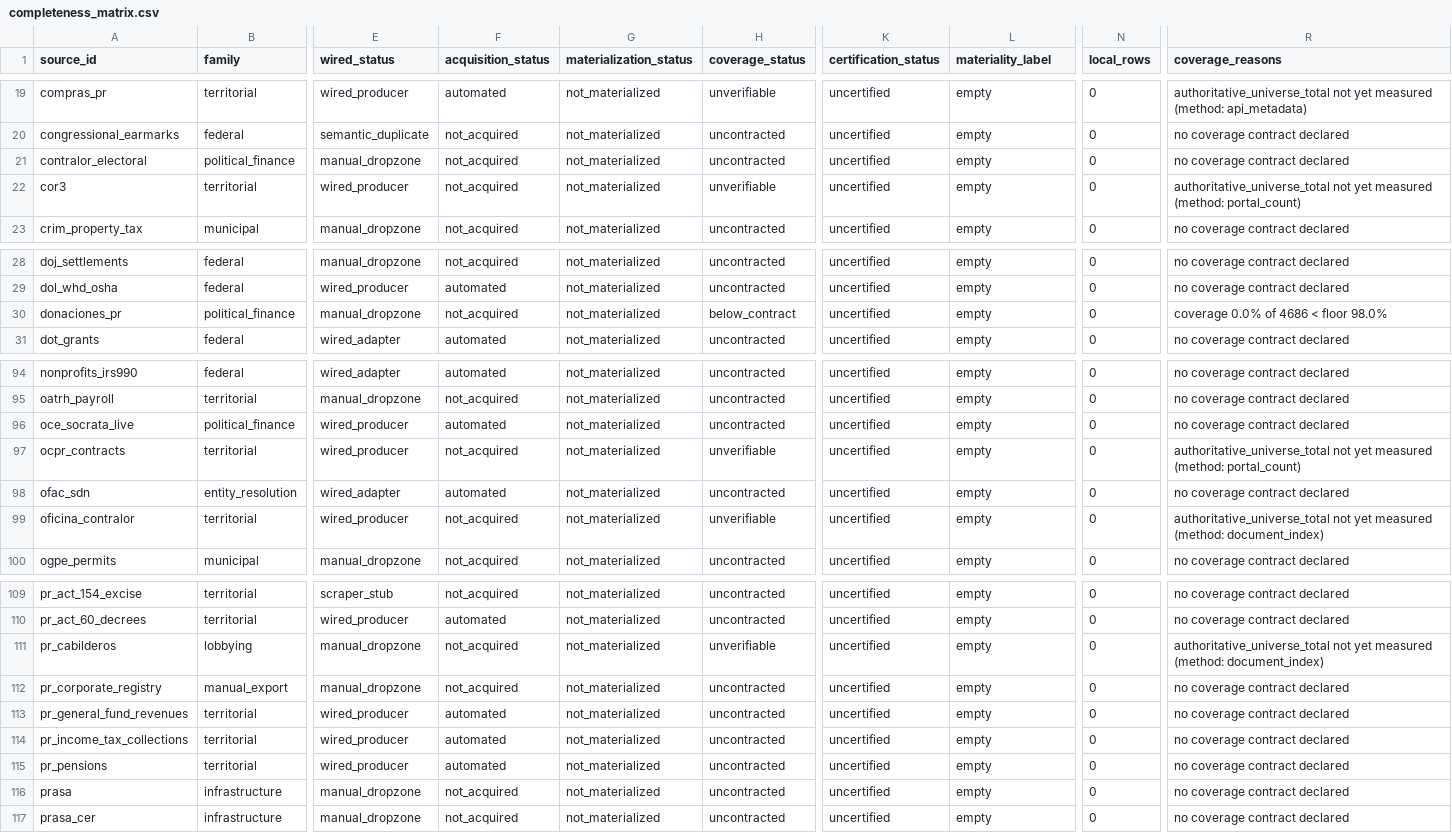
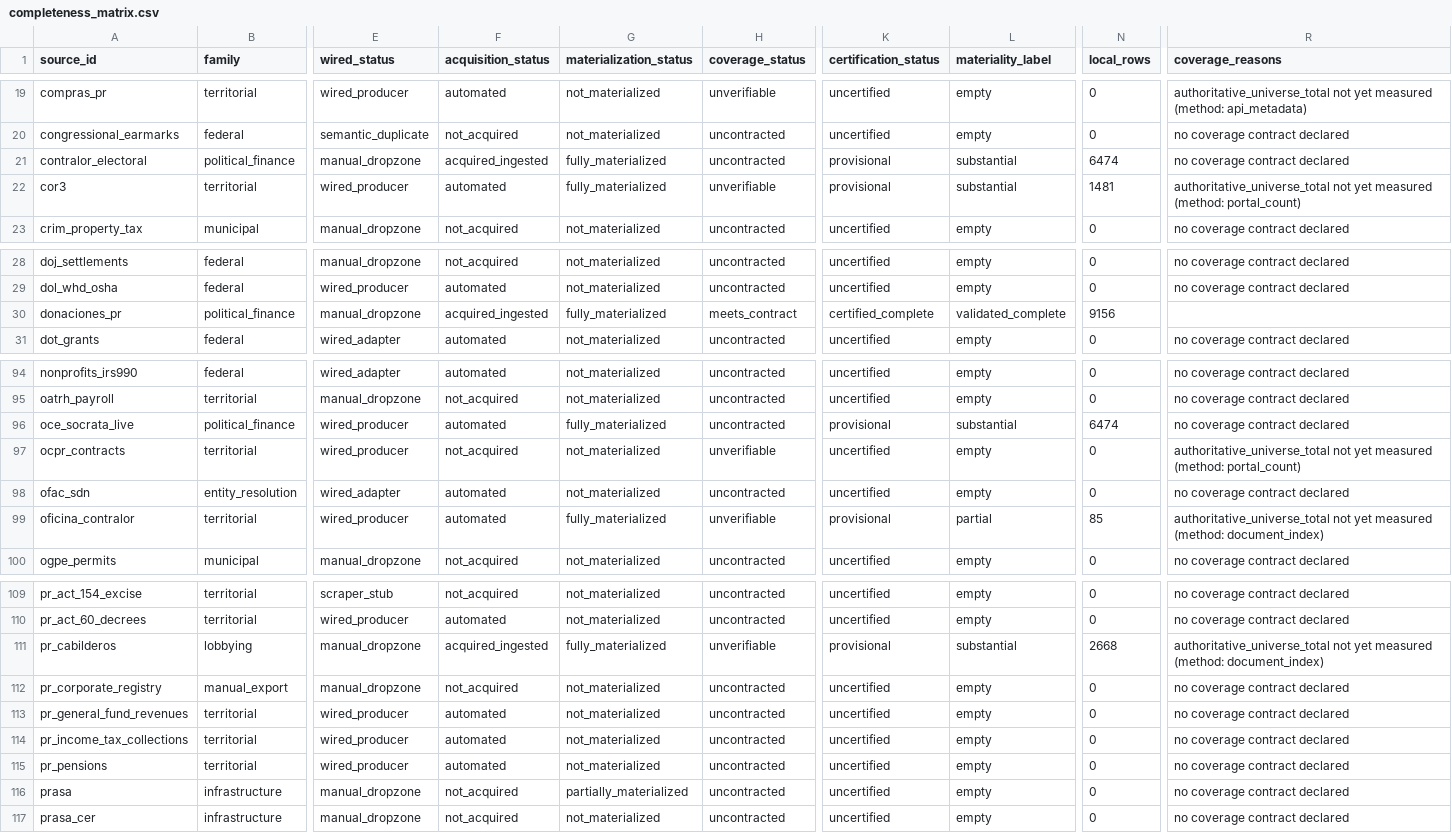
Before and after one commit to jotaele44/Contract-Sweeper, a CSV file: reports/completeness_matrix.csv, drawn as a sheet; only a part is shown, gaps mark what is left out; the diff names each change by its address in the sheet, - before the commit and + after, or states it on an @@ line.

```diff
--- a/reports/completeness_matrix.csv
+++ b/reports/completeness_matrix.csv
-F21 (acquisition_status): not_acquired
+F21 (acquisition_status): acquired_ingested
-G21:G22 (materialization_status): not_materialized
+G21:G22 (materialization_status): fully_materialized
-K21:K22 (certification_status): uncertified
+K21:K22 (certification_status): provisional
-L21:L22 (materiality_label): empty
+L21:L22 (materiality_label): substantial
-N21 (local_rows): 0
+N21 (local_rows): 6474
-F22 (acquisition_status): not_acquired
+F22 (acquisition_status): automated
-N22 (local_rows): 0
+N22 (local_rows): 1481
-F30 (acquisition_status): not_acquired
+F30 (acquisition_status): acquired_ingested
-G30 (materialization_status): not_materialized
+G30 (materialization_status): fully_materialized
-H30 (coverage_status): below_contract
+H30 (coverage_status): meets_contract
-K30 (certification_status): uncertified
+K30 (certification_status): certified_complete
-L30 (materiality_label): empty
+L30 (materiality_label): validated_complete
-N30 (local_rows): 0
+N30 (local_rows): 9156
-R30 (coverage_reasons): coverage 0.0% of 4686 < floor 98.0%
+R30 (coverage_reasons): (empty)
-G96 (materialization_status): not_materialized
+G96 (materialization_status): fully_materialized
-K96 (certification_status): uncertified
+K96 (certification_status): provisional
-L96 (materiality_label): empty
+L96 (materiality_label): substantial
-N96 (local_rows): 0
+N96 (local_rows): 6474
-F99 (acquisition_status): not_acquired
+F99 (acquisition_status): automated
-G99 (materialization_status): not_materialized
+G99 (materialization_status): fully_materialized
-K99 (certification_status): uncertified
+K99 (certification_status): provisional
-L99 (materiality_label): empty
+L99 (materiality_label): partial
-N99 (local_rows): 0
+N99 (local_rows): 85
-F111 (acquisition_status): not_acquired
+F111 (acquisition_status): acquired_ingested
-G111 (materialization_status): not_materialized
+G111 (materialization_status): fully_materialized
-K111 (certification_status): uncertified
+K111 (certification_status): provisional
-L111 (materiality_label): empty
+L111 (materiality_label): substantial
-N111 (local_rows): 0
+N111 (local_rows): 2668
-G116 (materialization_status): not_materialized
+G116 (materialization_status): partially_materialized
```
Also changed, not shown: reports/materialization_coverage_audit.csv, reports/materialization_coverage_audit_files.csv, 51 other files.
